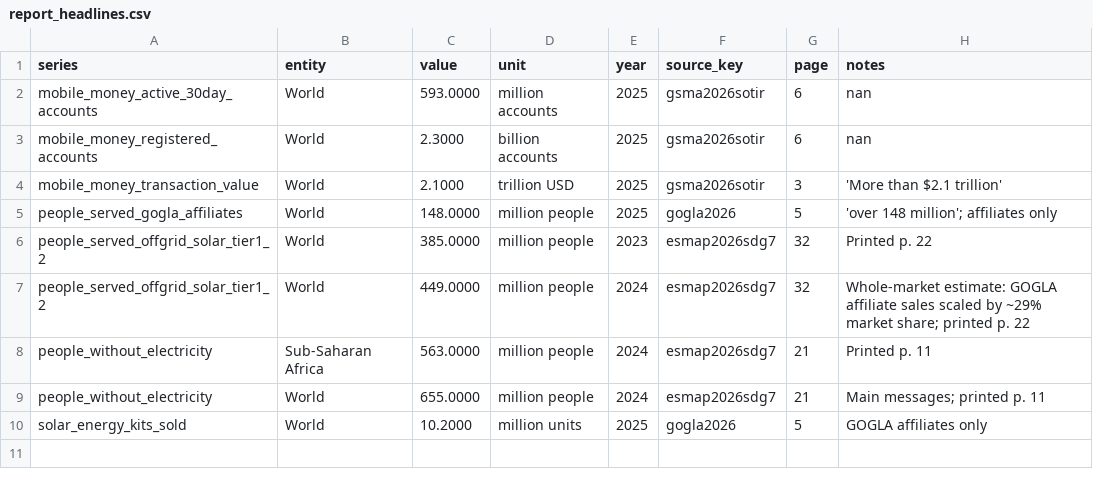
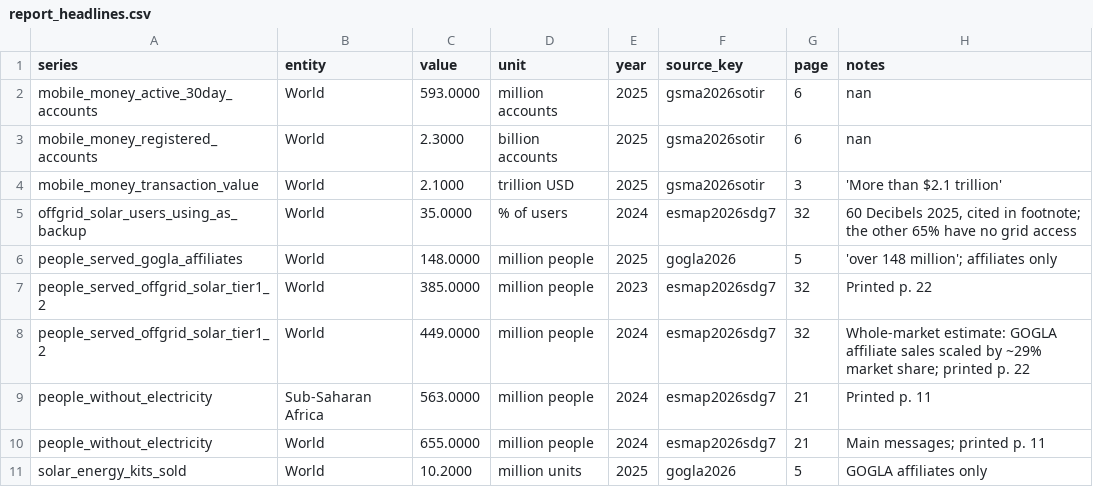
Before and after one commit to oddurs/scarcity, a CSV file: data/processed/report_headlines.csv, drawn as a sheet.

```diff
--- a/data/processed/report_headlines.csv
+++ b/data/processed/report_headlines.csv
@@ -4,2 +4,3 @@ mobile_money_registered_accounts,World,2.3000,billion accounts,2025,gsma2026soti
 mobile_money_transaction_value,World,2.1000,trillion USD,2025,gsma2026sotir,3,'More than $2.1 trillion'
+offgrid_solar_users_using_as_backup,World,35.0000,% of users,2024,esmap2026sdg7,32,"60 Decibels 2025, cited in footnote; the other 65% have no grid access"
 people_served_gogla_affiliates,World,148.0000,million people,2025,gogla2026,5,'over 148 million'; affiliates only
```
Also changed, not shown: data/manual/report_headlines.csv, 17 other files.
